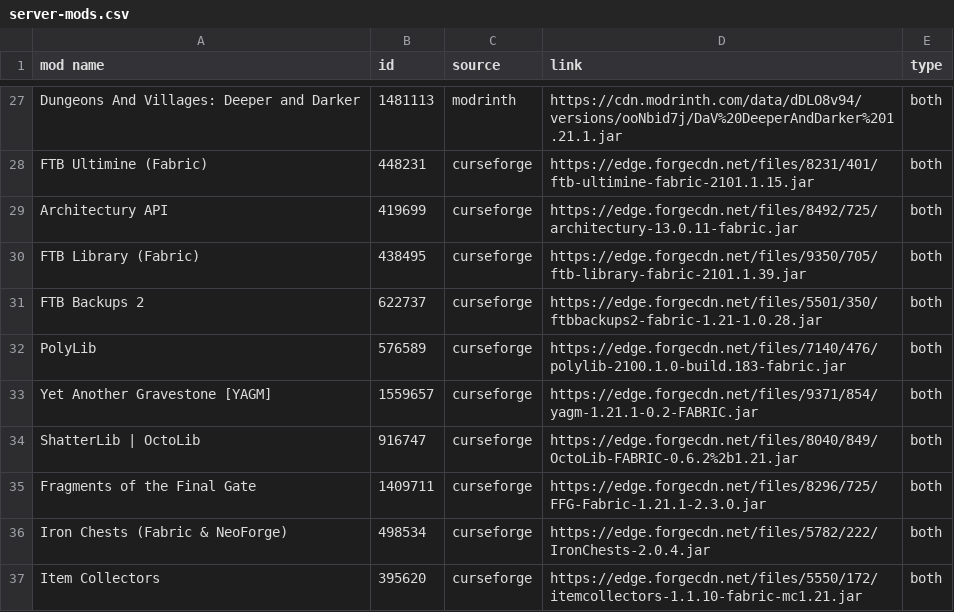
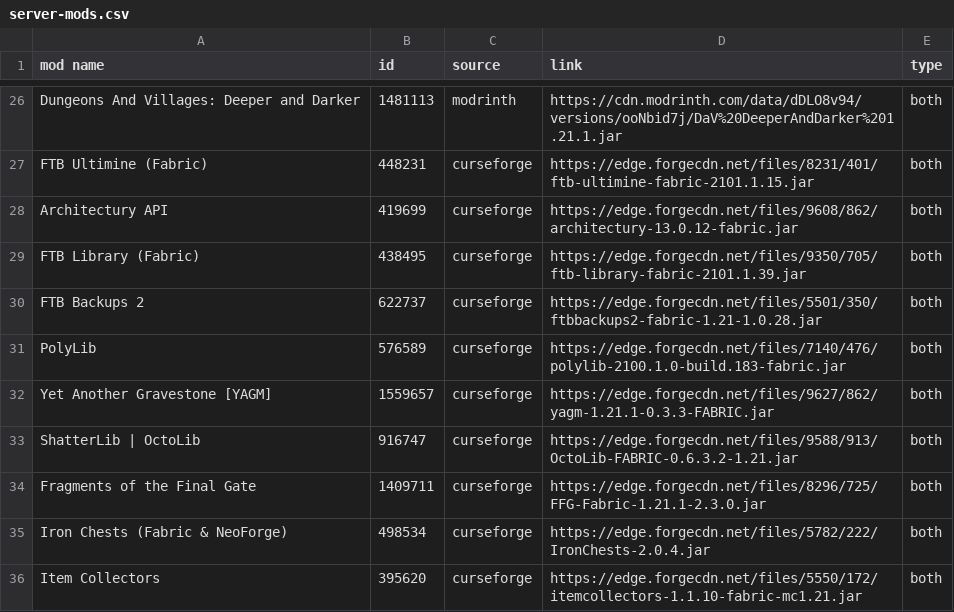
Before and after one commit to galactics-minecraft/mods-collector, a CSV file: server-mods.csv, drawn as a sheet; only a part is shown, gaps mark what is left out; the diff covers the shown part only.

```diff
--- a/server-mods.csv
+++ b/server-mods.csv
@@ -28,3 +27,3 @@ mod name,id,source,link,type
 "FTB Ultimine (Fabric)","448231","curseforge","https://edge.forgecdn.net/files/8231/401/ftb-ultimine-fabric-2101.1.15.jar","both"
-"Architectury API","419699","curseforge","https://edge.forgecdn.net/files/8492/725/architectury-13.0.11-fabric.jar","both"
+"Architectury API","419699","curseforge","https://edge.forgecdn.net/files/9608/862/architectury-13.0.12-fabric.jar","both"
 "FTB Library (Fabric)","438495","curseforge","https://edge.forgecdn.net/files/9350/705/ftb-library-fabric-2101.1.39.jar","both"
@@ -32,4 +31,4 @@ mod name,id,source,link,type
 "PolyLib","576589","curseforge","https://edge.forgecdn.net/files/7140/476/polylib-2100.1.0-build.183-fabric.jar","both"
-"Yet Another Gravestone [YAGM]","1559657","curseforge","https://edge.forgecdn.net/files/9371/854/yagm-1.21.1-0.2-FABRIC.jar","both"
-"ShatterLib | OctoLib","916747","curseforge","https://edge.forgecdn.net/files/8040/849/OctoLib-FABRIC-0.6.2%2b1.21.jar","both"
+"Yet Another Gravestone [YAGM]","1559657","curseforge","https://edge.forgecdn.net/files/9627/862/yagm-1.21.1-0.3.3-FABRIC.jar","both"
+"ShatterLib | OctoLib","916747","curseforge","https://edge.forgecdn.net/files/9588/913/OctoLib-FABRIC-0.6.3.2-1.21.jar","both"
 "Fragments of the Final Gate","1409711","curseforge","https://edge.forgecdn.net/files/8296/725/FFG-Fabric-1.21.1-2.3.0.jar","both"
```
Also changed, not shown: 1 removed row and 12 edited cells elsewhere in this file, client-mods.csv, 1 other file.
